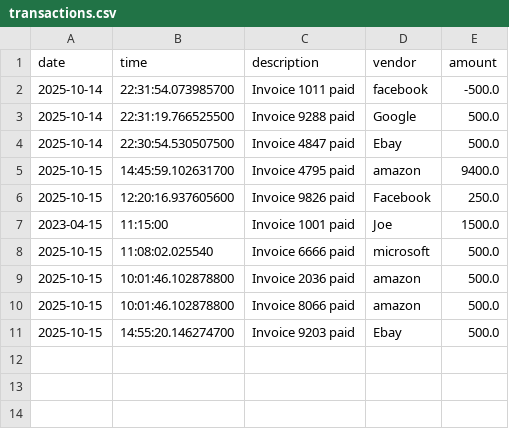
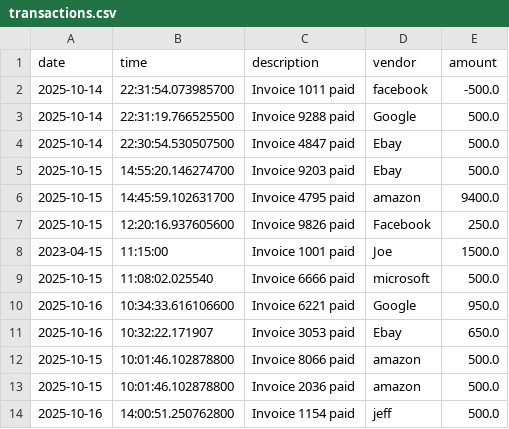
Before and after one commit to 0x2x/AccountingLedgerApp, a CSV file: files/transactions.csv, drawn as a sheet.

```diff
--- a/files/transactions.csv
+++ b/files/transactions.csv
@@ -4,2 +4,3 @@ date|time|description|vendor|amount
 2025-10-14|22:30:54.530507500|Invoice 4847 paid|Ebay|500.0
+2025-10-15|14:55:20.146274700|Invoice 9203 paid|Ebay|500.0
 2025-10-15|14:45:59.102631700|Invoice 4795 paid|amazon|9400.0
@@ -8,4 +9,6 @@ date|time|description|vendor|amount
 2025-10-15|11:08:02.025540|Invoice 6666 paid|microsoft|500.0
+2025-10-16|10:34:33.616106600|Invoice 6221 paid|Google|950.0
+2025-10-16|10:32:22.171907|Invoice 3053 paid|Ebay|650.0
+2025-10-15|10:01:46.102878800|Invoice 8066 paid|amazon|500.0
 2025-10-15|10:01:46.102878800|Invoice 2036 paid|amazon|500.0
-2025-10-15|10:01:46.102878800|Invoice 8066 paid|amazon|500.0
-2025-10-15|14:55:20.146274700|Invoice 9203 paid|Ebay|500.0
+2025-10-16|14:00:51.250762800|Invoice 1154 paid|jeff|500.0
```
Also changed, not shown: 3 other files.
